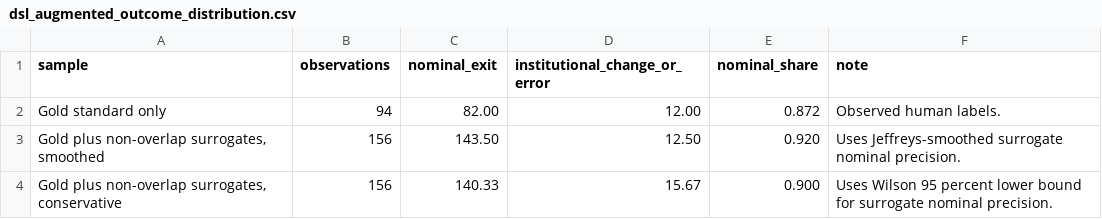
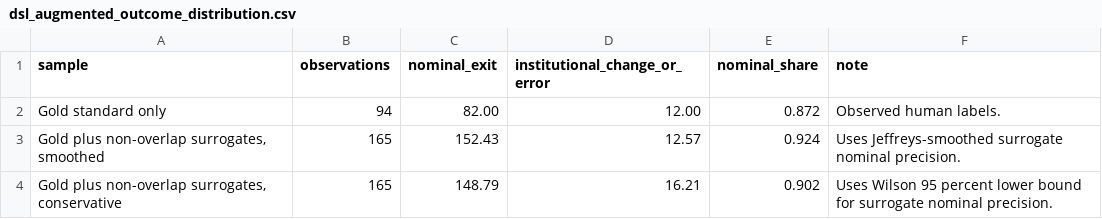
Before and after one commit to Shunyu1001/LGFV, a CSV file: data/analysis_inputs/dsl_augmented_outcome_distribution.csv, drawn as a sheet.

```diff
--- a/data/analysis_inputs/dsl_augmented_outcome_distribution.csv
+++ b/data/analysis_inputs/dsl_augmented_outcome_distribution.csv
@@ -2,3 +2,3 @@ sample,observations,nominal_exit,institutional_change_or_error,nominal_share,not
 Gold standard only,94,82.00,12.00,0.872,Observed human labels.
-"Gold plus non-overlap surrogates, smoothed",156,143.50,12.50,0.920,Uses Jeffreys-smoothed surrogate nominal precision.
-"Gold plus non-overlap surrogates, conservative",156,140.33,15.67,0.900,Uses Wilson 95 percent lower bound for surrogate nominal precision.
+"Gold plus non-overlap surrogates, smoothed",165,152.43,12.57,0.924,Uses Jeffreys-smoothed surrogate nominal precision.
+"Gold plus non-overlap surrogates, conservative",165,148.79,16.21,0.902,Uses Wilson 95 percent lower bound for surrogate nominal precision.
```
Also changed, not shown: data/analysis_inputs/dsl_surrogate_diagnostics.csv, data/analysis_inputs/llm_candidate_pool_seed_2026_07_03_expanded.csv, 19 other files.
